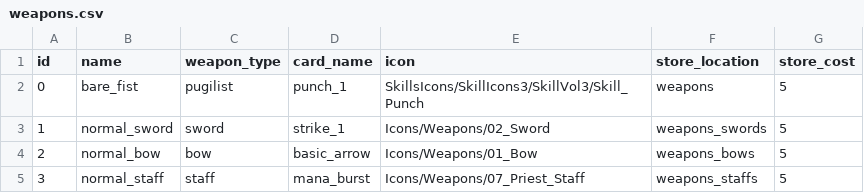
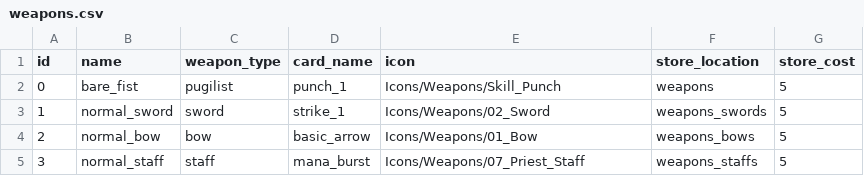
Before and after one commit to emilioparker/gaia_game_server, a CSV file: game_server/definitions/weapons.csv, drawn as a sheet.

```diff
--- a/game_server/definitions/weapons.csv
+++ b/game_server/definitions/weapons.csv
@@ -1,3 +1,3 @@
 id,name,weapon_type,card_name,icon,store_location,store_cost
-0,bare_fist,pugilist,punch_1,SkillsIcons/SkillIcons3/SkillVol3/Skill_Punch,weapons,5
+0,bare_fist,pugilist,punch_1,Icons/Weapons/Skill_Punch,weapons,5
 1,normal_sword,sword,strike_1,Icons/Weapons/02_Sword,weapons_swords,5
```
Also changed, not shown: game_server/definitions/cards.csv, 20 other files.
